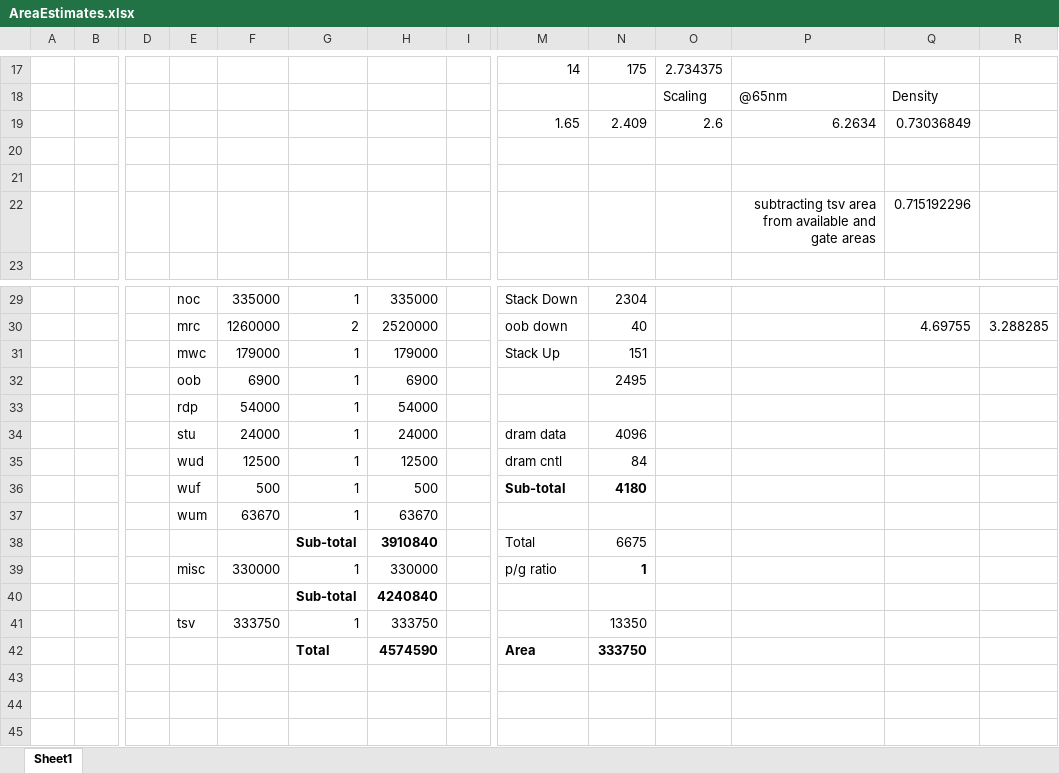
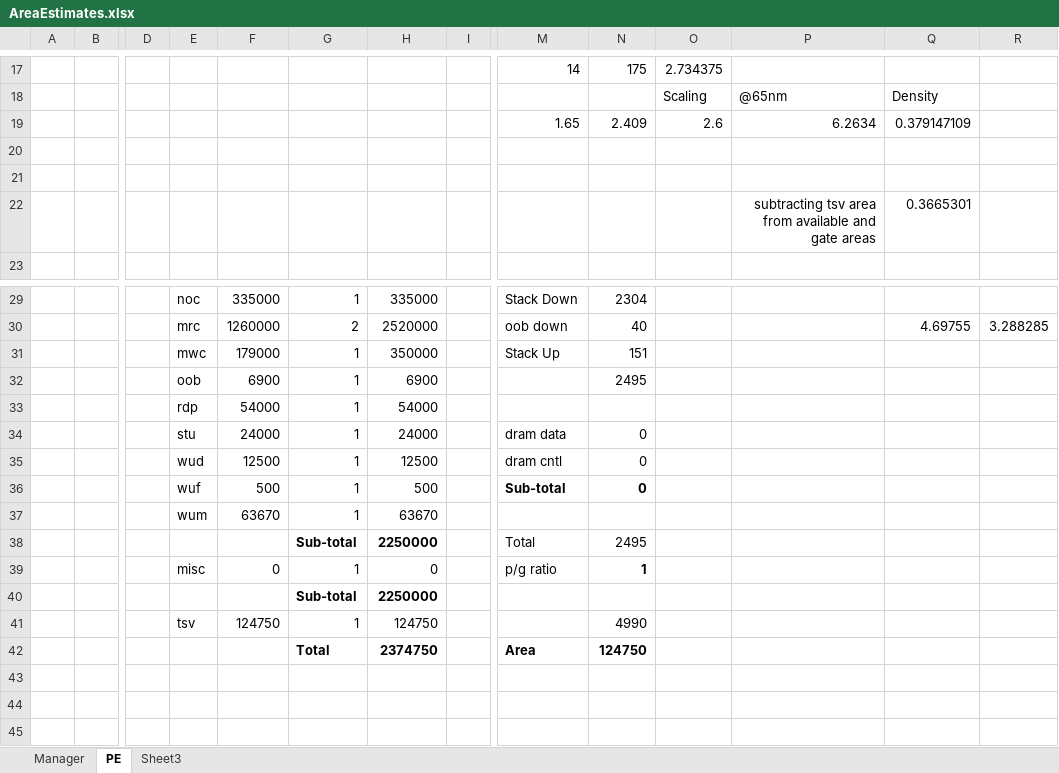
Before and after one commit to lbbaker5900/ece-cortical-MainResearch, an Excel workbook: 3DSystem/DOC/AreaEstimates.xlsx, sheet PE, drawn as a sheet; only a part is shown, gaps mark what is left out; values as stored, in another font and other column widths than the file's, no borders; removed rows and columns are numbered as before the commit, all else as after; rows hold the shown columns only; the diff names each change by its address in the sheet, - before the commit and + after, or states it on an @@ line.

```diff
--- a/3DSystem/DOC/AreaEstimates.xlsx (sheet PE)
+++ b/3DSystem/DOC/AreaEstimates.xlsx (sheet PE)
-sheet tab: Sheet1
+sheet tab: PE
+sheet tab: Manager
+sheet tab: Sheet3
-Q19: 0.73036849
+Q19: 0.379147109
-Q22: 0.715192296
+Q22: 0.3665301
-H31: 179000
+H31: 350000
-N34: 4096
+N34: 0
-N35: 84
+N35: 0
-N36: 4180
+N36: 0
-H38: 3910840
+H38: 2250000
-N38: 6675
+N38: 2495
-F39: 330000
+F39: 0
-H39: 330000
+H39: 0
-H40: 4240840
+H40: 2250000
-row 41:  |  |  | tsv | 333750 | 1 | 333750 |  |  | 13350
-row 42:  |  |  |  |  | Total | 4574590 |  | Area | 333750
+row 41:  |  |  | tsv | 124750 | 1 | 124750 |  |  | 4990
+row 42:  |  |  |  |  | Total | 2374750 |  | Area | 124750
```
Also changed, not shown: 1 other file.
